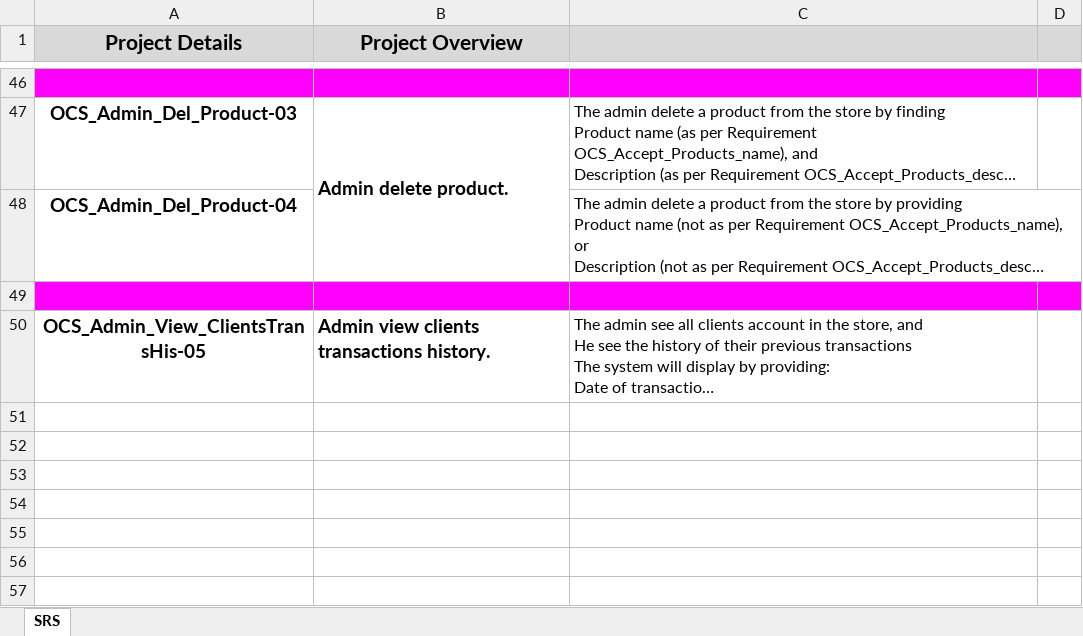
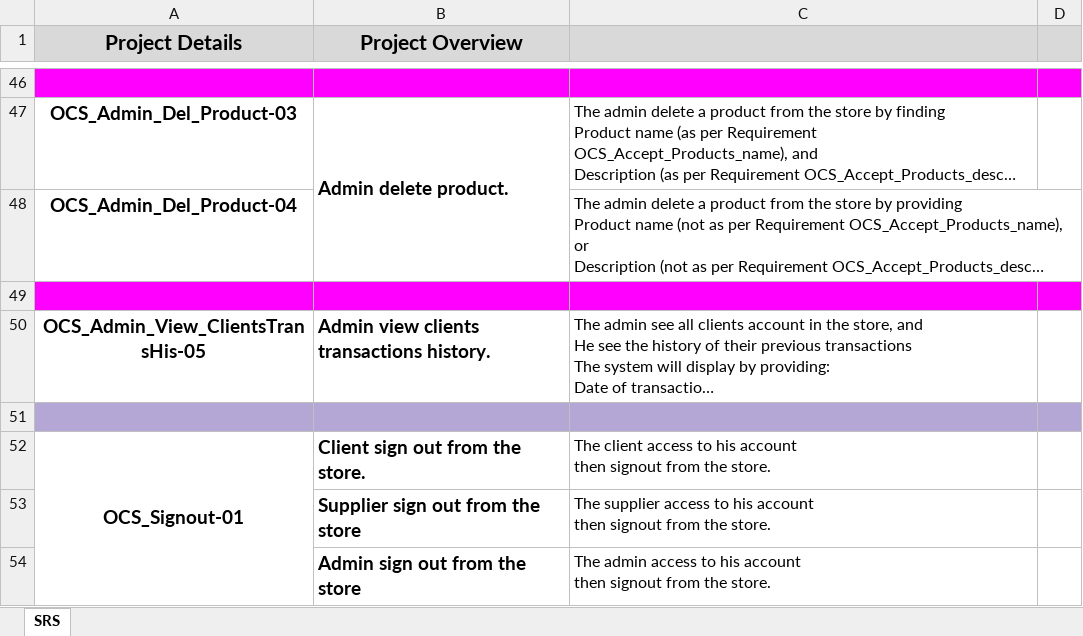
Before and after one commit to Muhammed-Sameh/QA_Workshop_ClothesStore, an Excel workbook: Design/QA_ClothesStore_SRS.xlsx, sheet SRS, drawn as a sheet; only a part is shown, gaps mark what is left out; long unchanged cells end in …; values as stored, in another font and other column widths than the file's, no borders; charts and pictures not drawn; ↵ is a line break in a cell; the diff names each change by its address in the sheet, - before the commit and + after, or states it on an @@ line.

```diff
--- a/Design/QA_ClothesStore_SRS.xlsx (sheet SRS)
+++ b/Design/QA_ClothesStore_SRS.xlsx (sheet SRS)
+row 51: (empty)
+row 52: OCS_Signout-01 | Client sign out from the store. | The client access to his account ↵ then signout from the store.
+row 53:  | Supplier sign out from the store | The supplier access to his account ↵ then signout from the store.
+row 54:  | Admin sign out from the store | The admin access to his account ↵ then signout from the store.
```
Also changed, not shown: Design/QA_ClothesStore_RTM.xlsx, Design/QA_OnineClothes_EffortEstimation.xlsx, 2 other files.
